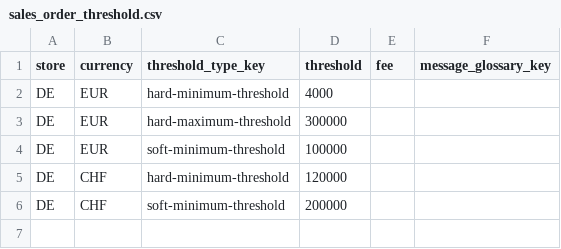
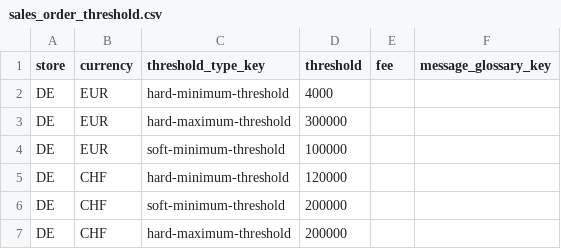
Before and after one commit to spryker/sales-order-threshold-data-import, a CSV file: data/import/sales_order_threshold.csv, drawn as a sheet; the diff names each change by its address in the sheet, - before the commit and + after, or states it on an @@ line.

Commit message:
PS-13616 bug fixes

```diff
--- a/data/import/sales_order_threshold.csv
+++ b/data/import/sales_order_threshold.csv
+row 7: DE | CHF | hard-maximum-threshold | 200000
```
